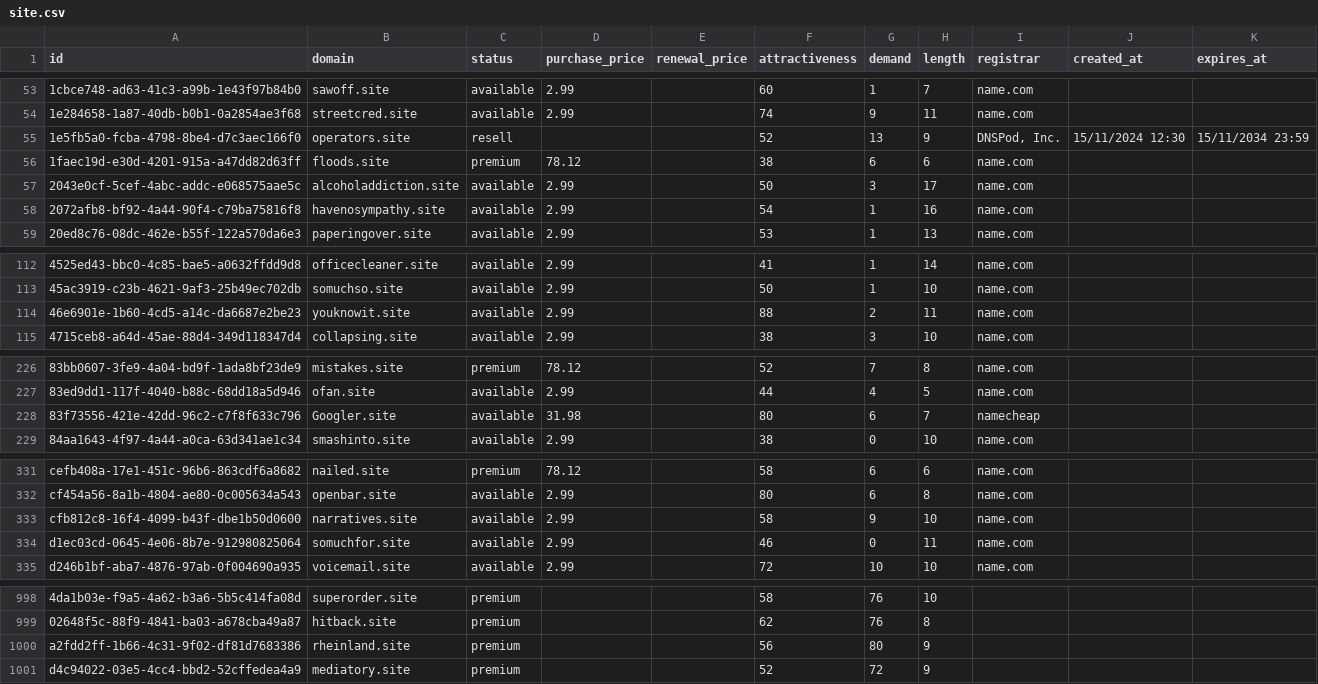
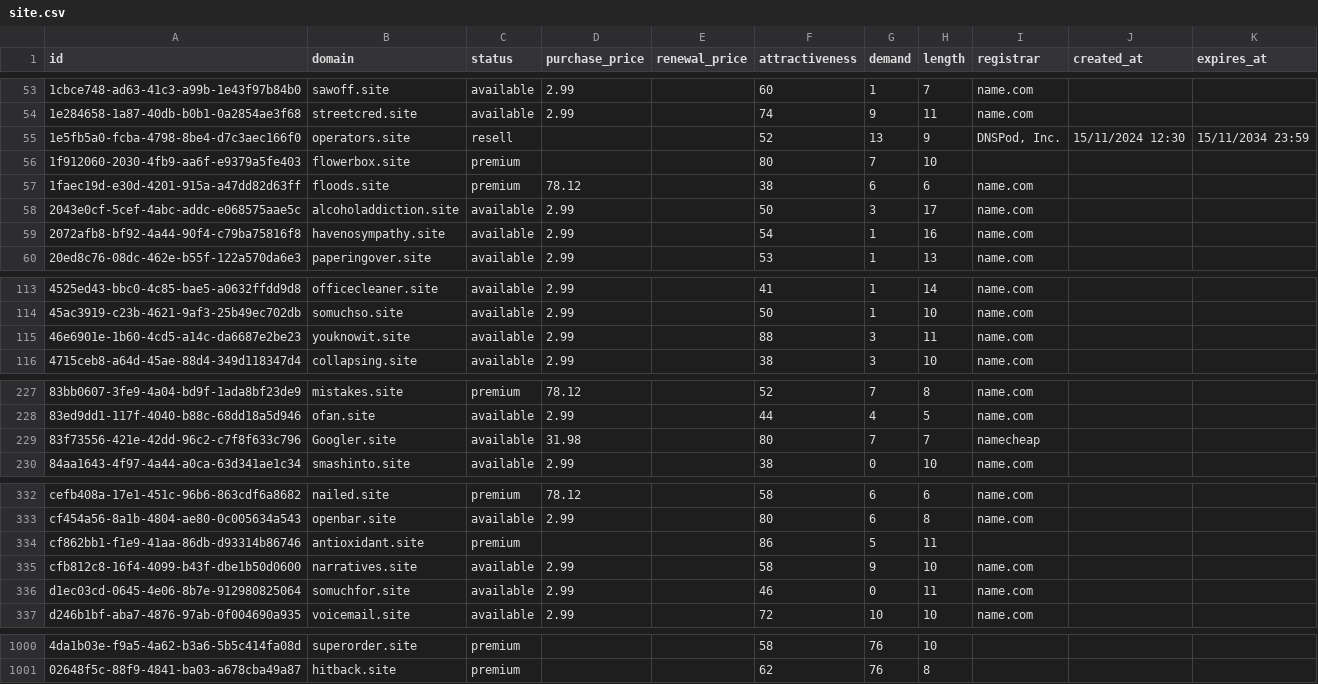
Before and after one commit to UniqueDomains/site-oneword-domains, a CSV file: site.csv, drawn as a sheet; only a part is shown, gaps mark what is left out; removed rows and columns are numbered as before the commit, all else as after; the diff names each change by its address in the sheet, - before the commit and + after, or states it on an @@ line.

Commit message:
Domains update

```diff
--- a/site.csv
+++ b/site.csv
+row 56: 1f912060-2030-4fb9-aa6f-e9379a5fe403 | flowerbox.site | premium |  |  | 80 | 7 | 10
-G115 (demand): 2
+G115 (demand): 3
-G229 (demand): 6
+G229 (demand): 7
+row 334: cf862bb1-f1e9-41aa-86db-d93314b86746 | antioxidant.site | premium |  |  | 86 | 5 | 11
-row 1000: a2fdd2ff-1b66-4c31-9f02-df81d7683386 | rheinland.site | premium |  |  | 56 | 80 | 9
-row 1001: d4c94022-03e5-4cc4-bbd2-52cffedea4a9 | mediatory.site | premium |  |  | 52 | 72 | 9
```
Also changed, not shown: 4 other files.
